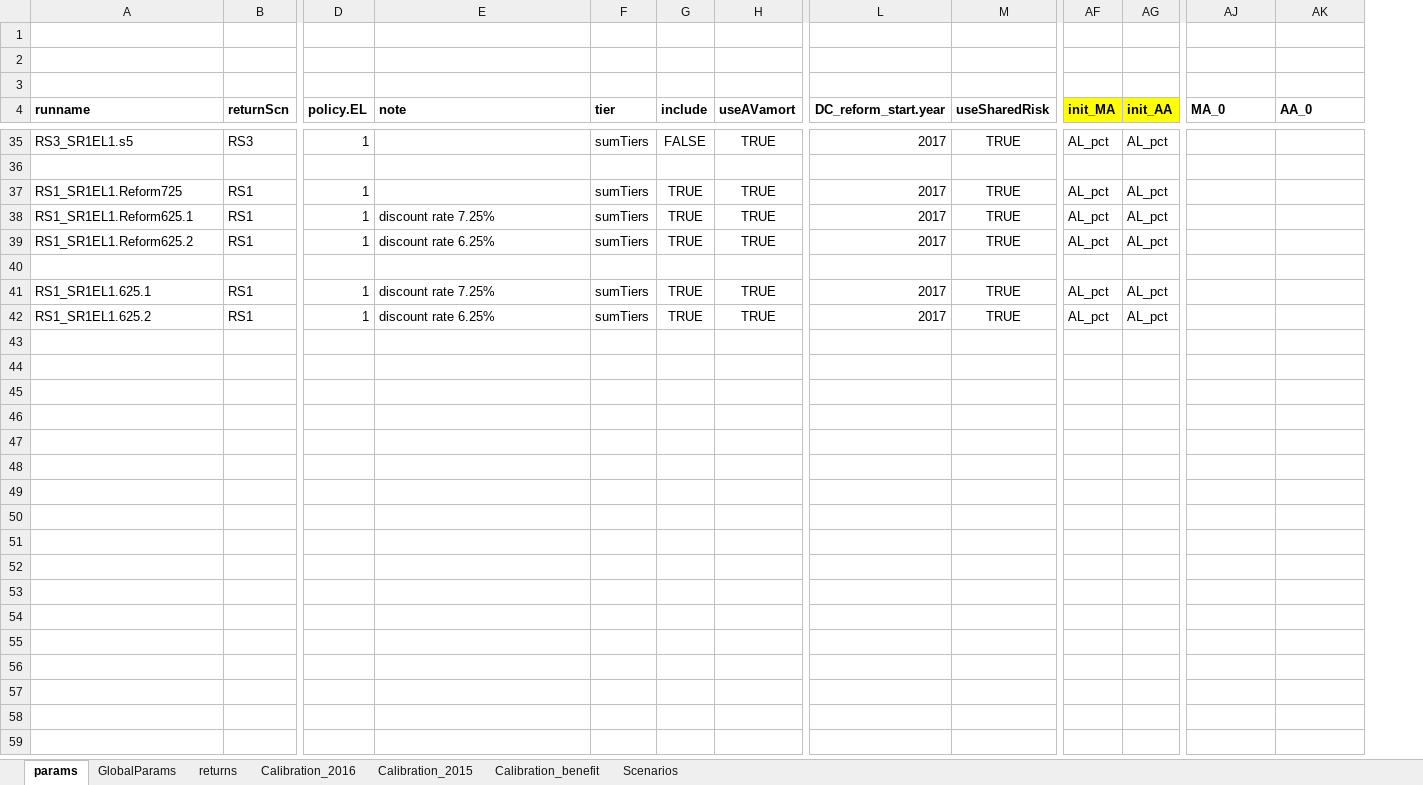
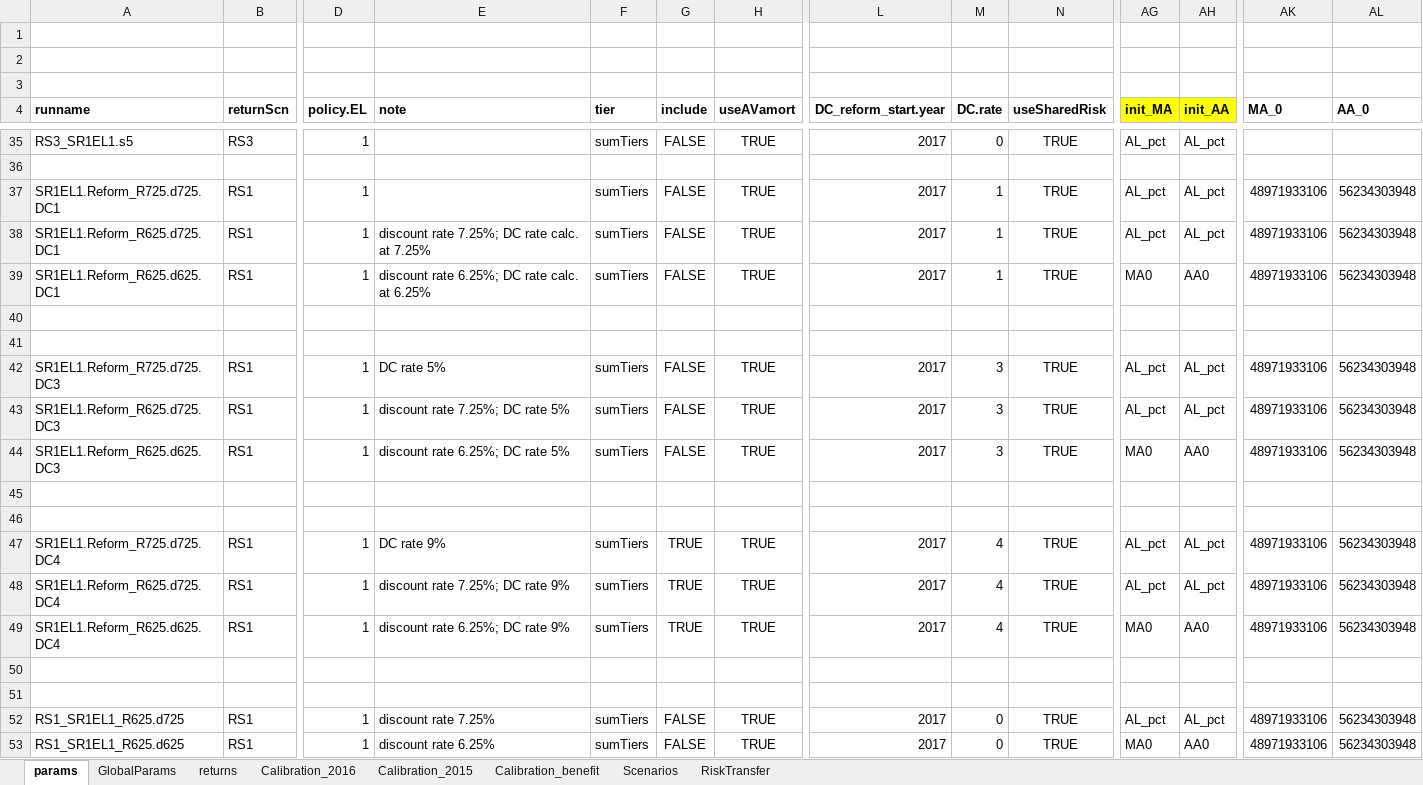
Before and after one commit to marshallpku/Model_PSERS, an Excel workbook: RunControl.xlsx, sheet params, drawn as a sheet; only a part is shown, gaps mark what is left out; values as stored, in another font and other column widths than the file's, no borders; addresses are those after the commit; rows hold the shown columns only; the diff names each change by its address in the sheet, - before the commit and + after, or states it on an @@ line.

Commit message:
Risk transfer

```diff
--- a/RunControl.xlsx (sheet params)
+++ b/RunControl.xlsx (sheet params)
+sheet tab: RiskTransfer
+column M (DC.rate), rows 35-39: 0 |  | 1 | 1 | 1; rows 52-53: 0 | 0
-A37 (runname): RS1_SR1EL1.Reform725
+A37 (runname): SR1EL1.Reform_R725.d725.DC1
-G37:G39 (include): TRUE
+G37:G39 (include): FALSE
-AK37:AK39 (MA_0): (empty)
+AK37:AK39 (MA_0): 48971933106
-AL37:AL39 (AA_0): (empty)
+AL37:AL39 (AA_0): 56234303948
-A38 (runname): RS1_SR1EL1.Reform625.1
+A38 (runname): SR1EL1.Reform_R625.d725.DC1
-E38 (note): discount rate 7.25%
+E38 (note): discount rate 7.25%; DC rate calc. at 7.25%
-A39 (runname): RS1_SR1EL1.Reform625.2
+A39 (runname): SR1EL1.Reform_R625.d625.DC1
-E39 (note): discount rate 6.25%
+E39 (note): discount rate 6.25%; DC rate calc. at 6.25%
-AG39 (init_MA): AL_pct
+AG39 (init_MA): MA0
-AH39 (init_AA): AL_pct
+AH39 (init_AA): AA0
+row 41: (empty)
+row 42: SR1EL1.Reform_R725.d725.DC3 | RS1 | 1 | DC rate 5% | sumTiers | FALSE | TRUE | 2017 | 3 | TRUE | AL_pct | AL_pct | 48971933106 | 56234303948
+row 43: SR1EL1.Reform_R625.d725.DC3 | RS1 | 1 | discount rate 7.25%; DC rate 5% | sumTiers | FALSE | TRUE | 2017 | 3 | TRUE | AL_pct | AL_pct | 48971933106 | 56234303948
+row 44: SR1EL1.Reform_R625.d625.DC3 | RS1 | 1 | discount rate 6.25%; DC rate 5% | sumTiers | FALSE | TRUE | 2017 | 3 | TRUE | MA0 | AA0 | 48971933106 | 56234303948
+row 45: (empty)
+row 46: (empty)
+row 47: SR1EL1.Reform_R725.d725.DC4 | RS1 | 1 | DC rate 9% | sumTiers | TRUE | TRUE | 2017 | 4 | TRUE | AL_pct | AL_pct | 48971933106 | 56234303948
+row 48: SR1EL1.Reform_R625.d725.DC4 | RS1 | 1 | discount rate 7.25%; DC rate 9% | sumTiers | TRUE | TRUE | 2017 | 4 | TRUE | AL_pct | AL_pct | 48971933106 | 56234303948
+row 49: SR1EL1.Reform_R625.d625.DC4 | RS1 | 1 | discount rate 6.25%; DC rate 9% | sumTiers | TRUE | TRUE | 2017 | 4 | TRUE | MA0 | AA0 | 48971933106 | 56234303948
+row 50: (empty)
+row 51: (empty)
-A52 (runname): RS1_SR1EL1.625.1
+A52 (runname): RS1_SR1EL1_R625.d725
-G52:G53 (include): TRUE
+G52:G53 (include): FALSE
-AK52:AK53 (MA_0): (empty)
+AK52:AK53 (MA_0): 48971933106
-AL52:AL53 (AA_0): (empty)
+AL52:AL53 (AA_0): 56234303948
-A53 (runname): RS1_SR1EL1.625.2
+A53 (runname): RS1_SR1EL1_R625.d625
-AG53 (init_MA): AL_pct
+AG53 (init_MA): MA0
-AH53 (init_AA): AL_pct
+AH53 (init_AA): AA0
```
Also changed, not shown: sheet returns, sheet GlobalParams, charts or pictures, 8 other files.
